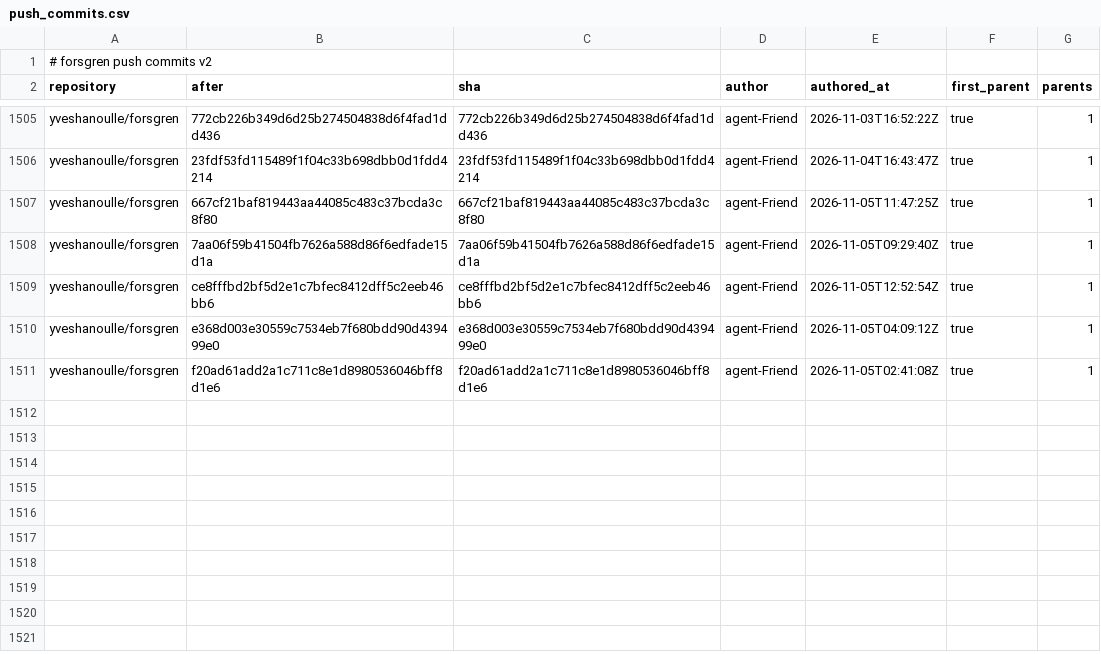
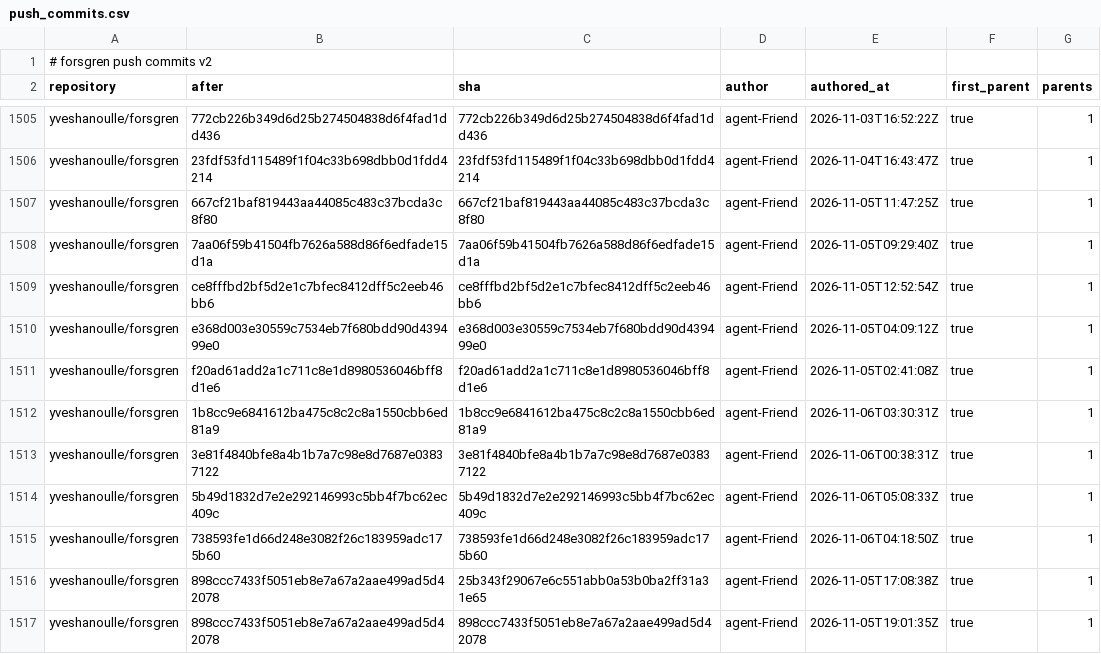
Before and after one commit to yveshanoulle/forsgren-metrics, a CSV file: data/push_commits.csv, drawn as a sheet; only a part is shown, gaps mark what is left out; the diff names each change by its address in the sheet, - before the commit and + after, or states it on an @@ line.

```diff
--- a/data/push_commits.csv
+++ b/data/push_commits.csv
+row 1512: yveshanoulle/forsgren | 1b8cc9e6841612ba475c8c2c8a1550cbb6ed81a9 | 1b8cc9e6841612ba475c8c2c8a1550cbb6ed81a9 | agent-Friend | 2026-11-06T03:30:31Z | true | 1
+row 1513: yveshanoulle/forsgren | 3e81f4840bfe8a4b1b7a7c98e8d7687e03837122 | 3e81f4840bfe8a4b1b7a7c98e8d7687e03837122 | agent-Friend | 2026-11-06T00:38:31Z | true | 1
+row 1514: yveshanoulle/forsgren | 5b49d1832d7e2e292146993c5bb4f7bc62ec409c | 5b49d1832d7e2e292146993c5bb4f7bc62ec409c | agent-Friend | 2026-11-06T05:08:33Z | true | 1
+row 1515: yveshanoulle/forsgren | 738593fe1d66d248e3082f26c183959adc175b60 | 738593fe1d66d248e3082f26c183959adc175b60 | agent-Friend | 2026-11-06T04:18:50Z | true | 1
+row 1516: yveshanoulle/forsgren | 898ccc7433f5051eb8e7a67a2aae499ad5d42078 | 25b343f29067e6c551abb0a53b0ba2ff31a31e65 | agent-Friend | 2026-11-05T17:08:38Z | true | 1
+row 1517: yveshanoulle/forsgren | 898ccc7433f5051eb8e7a67a2aae499ad5d42078 | 898ccc7433f5051eb8e7a67a2aae499ad5d42078 | agent-Friend | 2026-11-05T19:01:35Z | true | 1
```
Also changed, not shown: data/issues.csv, data/pushes.csv, 4 other files.
